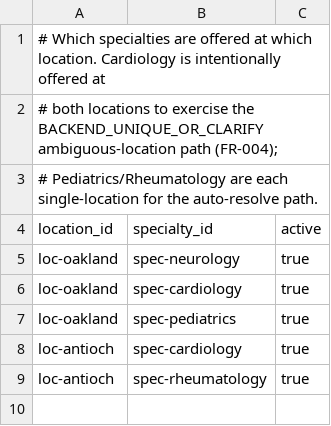
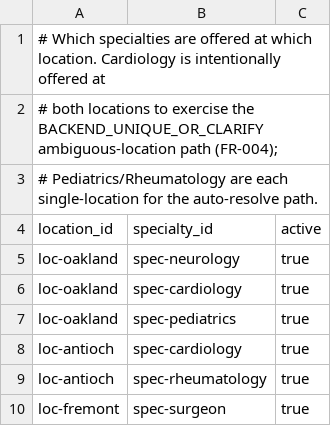
Before and after one commit to martinf19/clinconnect-chatbot-harness, a CSV file: config/seed-data/location_specialties.csv, drawn as a sheet.

```diff
--- a/config/seed-data/location_specialties.csv
+++ b/config/seed-data/location_specialties.csv
@@ -9 +9,2 @@ loc-antioch,spec-cardiology,true
 loc-antioch,spec-rheumatology,true
+loc-fremont,spec-surgeon,true
```
Also changed, not shown: config/seed-data/consult_routing_rules.csv, config/seed-data/contact_methods.csv, 9 other files.
